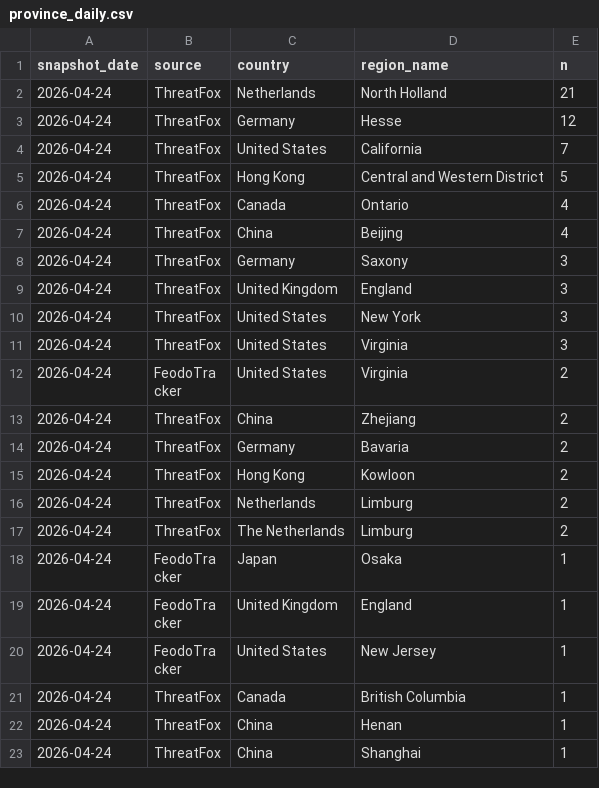
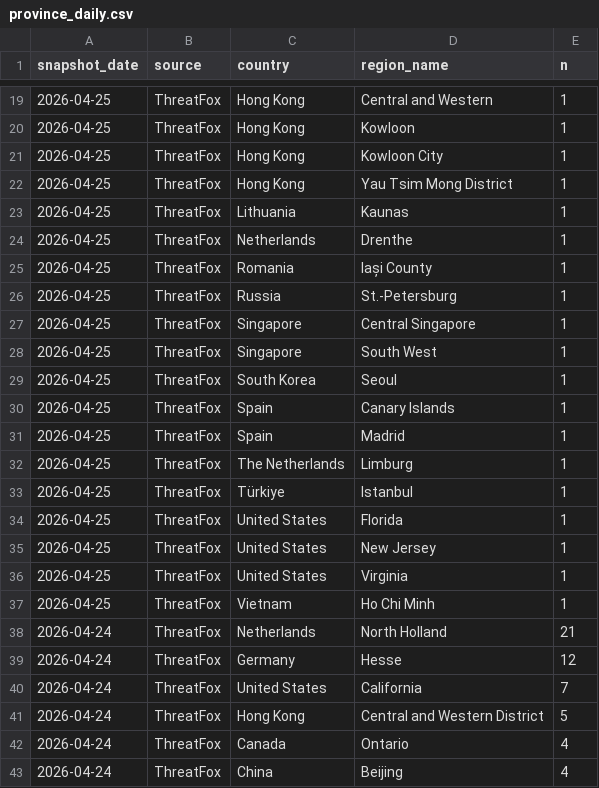
Before and after one commit to sam-caldwell/samcaldwell-info, a CSV file: data/cybersecurity/province_daily.csv, drawn as a sheet; only a part is shown, gaps mark what is left out; the shorter side is filled out with more unchanged rows; the diff covers the shown part only.

```diff
--- a/data/cybersecurity/province_daily.csv
+++ b/data/cybersecurity/province_daily.csv
@@ -2 +19,20 @@ snapshot_date,source,country,region_name,n
+2026-04-25,ThreatFox,Hong Kong,Central and Western,1
+2026-04-25,ThreatFox,Hong Kong,Kowloon,1
+2026-04-25,ThreatFox,Hong Kong,Kowloon City,1
+2026-04-25,ThreatFox,Hong Kong,Yau Tsim Mong District,1
+2026-04-25,ThreatFox,Lithuania,Kaunas,1
+2026-04-25,ThreatFox,Netherlands,Drenthe,1
+2026-04-25,ThreatFox,Romania,Iași County,1
+2026-04-25,ThreatFox,Russia,St.-Petersburg,1
+2026-04-25,ThreatFox,Singapore,Central Singapore,1
+2026-04-25,ThreatFox,Singapore,South West,1
+2026-04-25,ThreatFox,South Korea,Seoul,1
+2026-04-25,ThreatFox,Spain,Canary Islands,1
+2026-04-25,ThreatFox,Spain,Madrid,1
+2026-04-25,ThreatFox,The Netherlands,Limburg,1
+2026-04-25,ThreatFox,Türkiye,Istanbul,1
+2026-04-25,ThreatFox,United States,Florida,1
+2026-04-25,ThreatFox,United States,New Jersey,1
+2026-04-25,ThreatFox,United States,Virginia,1
+2026-04-25,ThreatFox,Vietnam,Ho Chi Minh,1
 2026-04-24,ThreatFox,Netherlands,North Holland,21
```
Also changed, not shown: 17 added rows elsewhere in this file, data/cybersecurity/cache/ip_geolocation.csv, data/cybersecurity/cache/nvd_cvss.csv, 16 other files.
